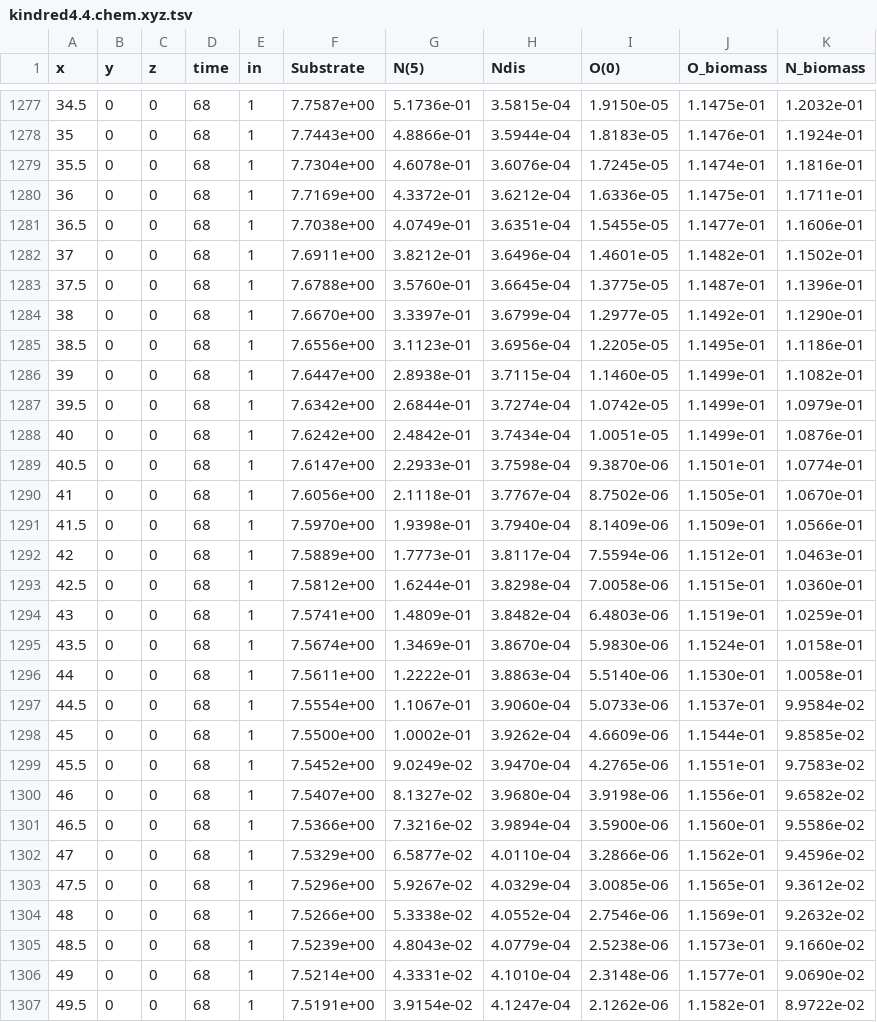
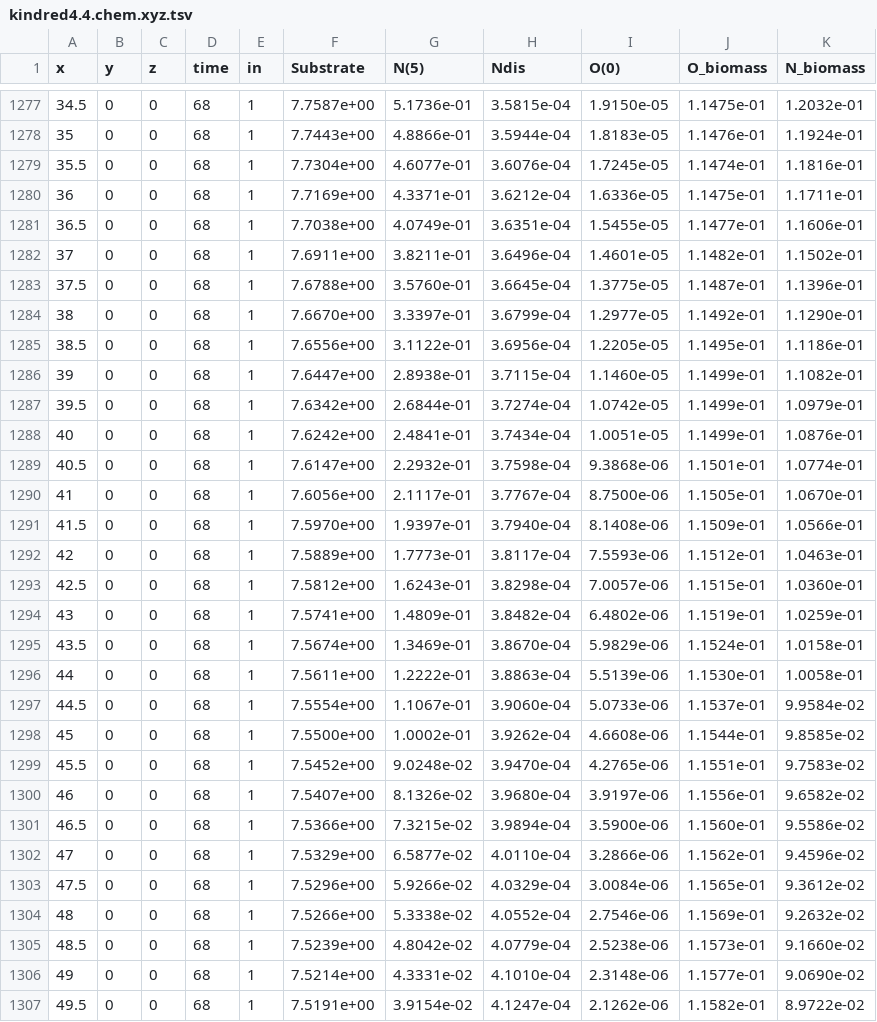
Before and after one commit to usgs-coupled/phast_test, a TSV file: examples/kindred4.4/kindred4.4.chem.xyz.tsv, drawn as a sheet; only a part is shown, gaps mark what is left out; the diff covers the shown part only; the diff names each change by its address in the sheet, - before the commit and + after, or states it on an @@ line.

```diff
--- a/examples/kindred4.4/kindred4.4.chem.xyz.tsv
+++ b/examples/kindred4.4/kindred4.4.chem.xyz.tsv
-G1279 (N(5)): 4.6078e-01
+G1279 (N(5)): 4.6077e-01
-G1280 (N(5)): 4.3372e-01
+G1280 (N(5)): 4.3371e-01
-G1282 (N(5)): 3.8212e-01
+G1282 (N(5)): 3.8211e-01
-G1285 (N(5)): 3.1123e-01
+G1285 (N(5)): 3.1122e-01
-G1288 (N(5)): 2.4842e-01
+G1288 (N(5)): 2.4841e-01
-G1289 (N(5)): 2.2933e-01
+G1289 (N(5)): 2.2932e-01
-I1289 (O(0)): 9.3870e-06
+I1289 (O(0)): 9.3868e-06
-G1290 (N(5)): 2.1118e-01
+G1290 (N(5)): 2.1117e-01
-I1290 (O(0)): 8.7502e-06
+I1290 (O(0)): 8.7500e-06
-G1291 (N(5)): 1.9398e-01
+G1291 (N(5)): 1.9397e-01
-I1291 (O(0)): 8.1409e-06
+I1291 (O(0)): 8.1408e-06
-I1292 (O(0)): 7.5594e-06
+I1292 (O(0)): 7.5593e-06
-G1293 (N(5)): 1.6244e-01
+G1293 (N(5)): 1.6243e-01
-I1293 (O(0)): 7.0058e-06
+I1293 (O(0)): 7.0057e-06
-I1294 (O(0)): 6.4803e-06
+I1294 (O(0)): 6.4802e-06
-I1295 (O(0)): 5.9830e-06
+I1295 (O(0)): 5.9829e-06
-I1296 (O(0)): 5.5140e-06
+I1296 (O(0)): 5.5139e-06
-I1298 (O(0)): 4.6609e-06
+I1298 (O(0)): 4.6608e-06
-G1299 (N(5)): 9.0249e-02
+G1299 (N(5)): 9.0248e-02
-G1300 (N(5)): 8.1327e-02
+G1300 (N(5)): 8.1326e-02
-I1300 (O(0)): 3.9198e-06
+I1300 (O(0)): 3.9197e-06
-G1301 (N(5)): 7.3216e-02
+G1301 (N(5)): 7.3215e-02
-G1303 (N(5)): 5.9267e-02
+G1303 (N(5)): 5.9266e-02
-I1303 (O(0)): 3.0085e-06
+I1303 (O(0)): 3.0084e-06
-G1305 (N(5)): 4.8043e-02
+G1305 (N(5)): 4.8042e-02
```
Also changed, not shown: 124 edited cells elsewhere in this file, 18 other files.
